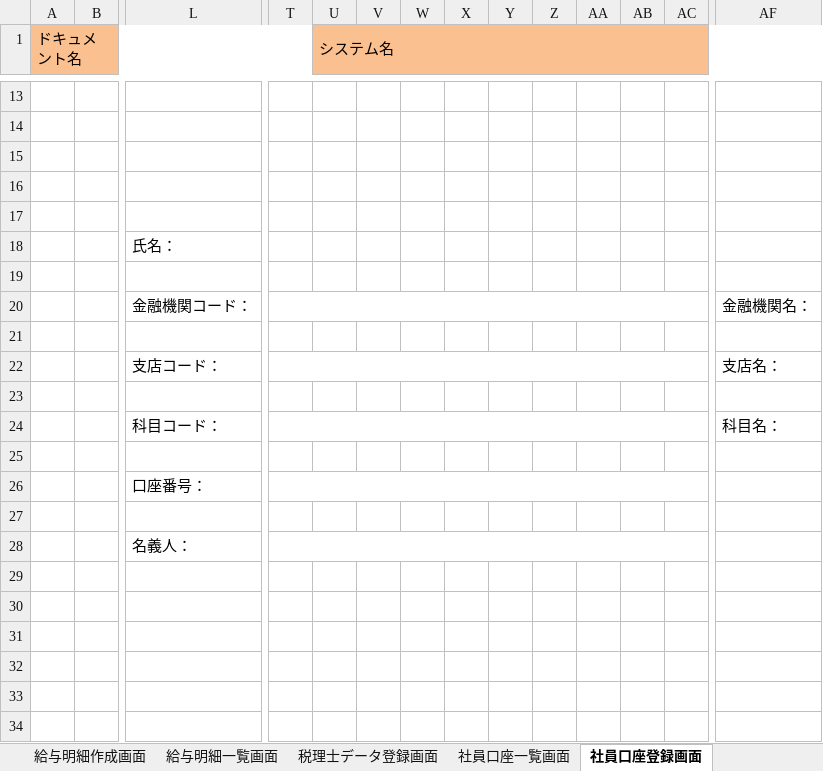
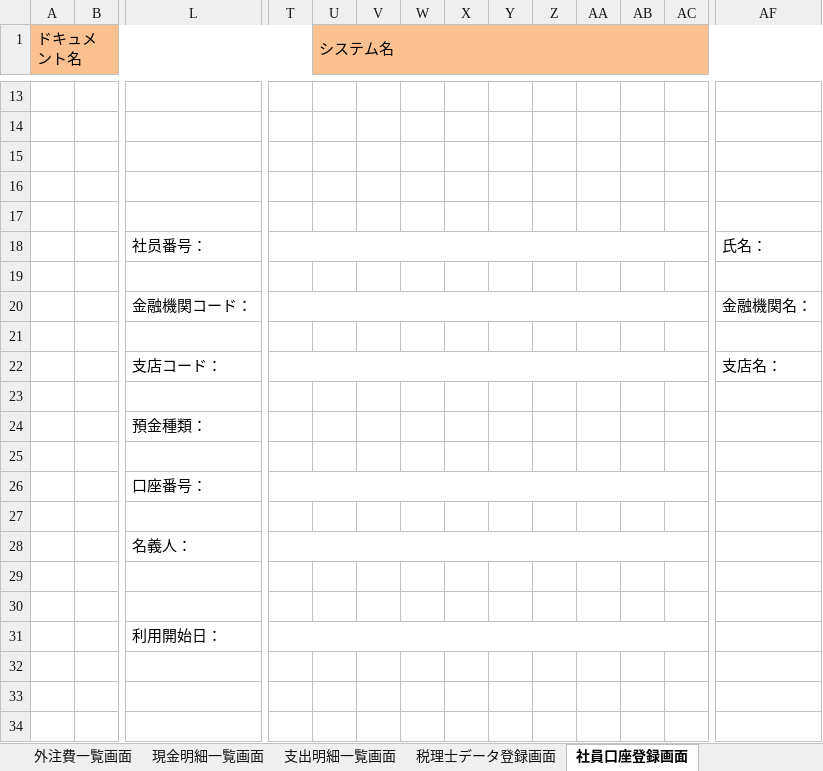
Before and after one commit to Tlztech/WebPlatformFramework, an Excel workbook: Doc/UI/システムUI設計書.xlsx, sheet 社員口座登録画面, drawn as a sheet; only a part is shown, gaps mark what is left out; values as stored, in another font and other column widths than the file's, no borders; charts and pictures not drawn; removed rows and columns are numbered as before the commit, all else as after; rows hold the shown columns only; the diff names each change by its address in the sheet, - before the commit and + after, or states it on an @@ line.

```diff
--- a/Doc/UI/システムUI設計書.xlsx (sheet 社員口座登録画面)
+++ b/Doc/UI/システムUI設計書.xlsx (sheet 社員口座登録画面)
-row 18:  |  | 氏名：
+row 18:  |  | 社员番号： |  |  |  |  |  |  |  |  |  |  | 氏名：
-row 24:  |  | 科目コード： |  |  |  |  |  |  |  |  |  |  | 科目名：
+row 24:  |  | 預金種類：
-L31: (empty)
+L31: 利用開始日：
+T31:AC31 merged
```
Also changed, not shown: sheet 売上高一覧画面, sheet 支出明細一覧画面, sheet 保険料納入通知書一覧画面, sheet 外注費一覧画面, sheet コスト一覧画面, sheet 雇用保険納入書一覧画面, 4 more sheets, other sheet tabs, charts or pictures.
